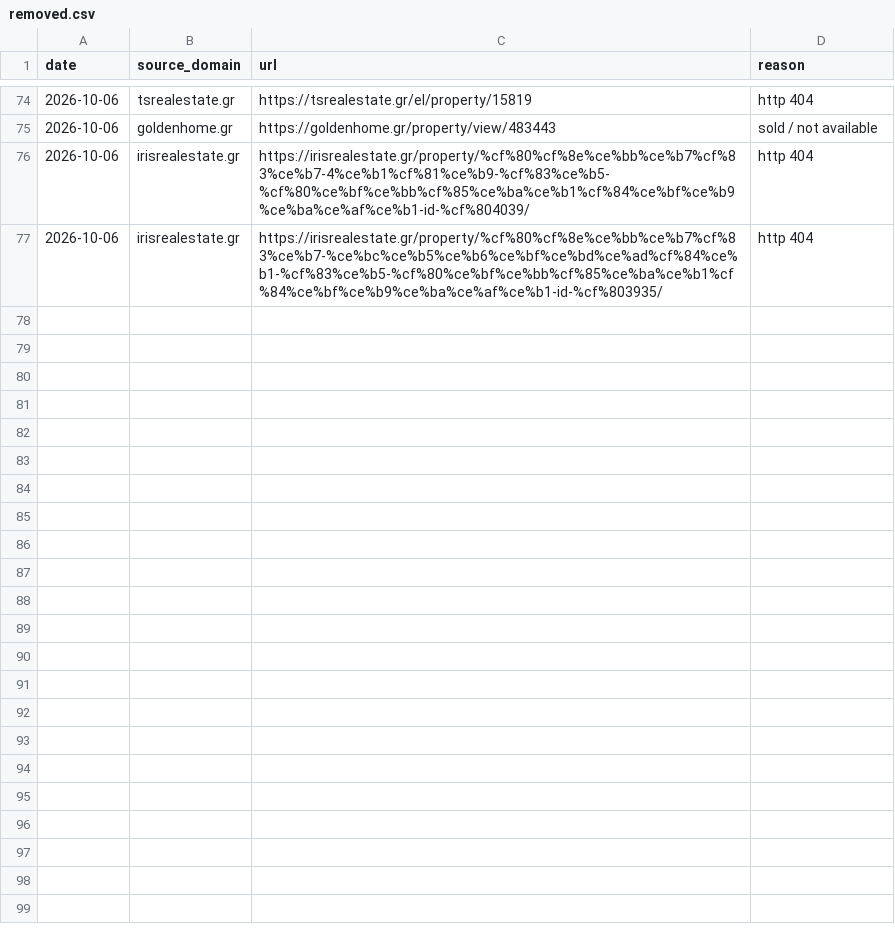
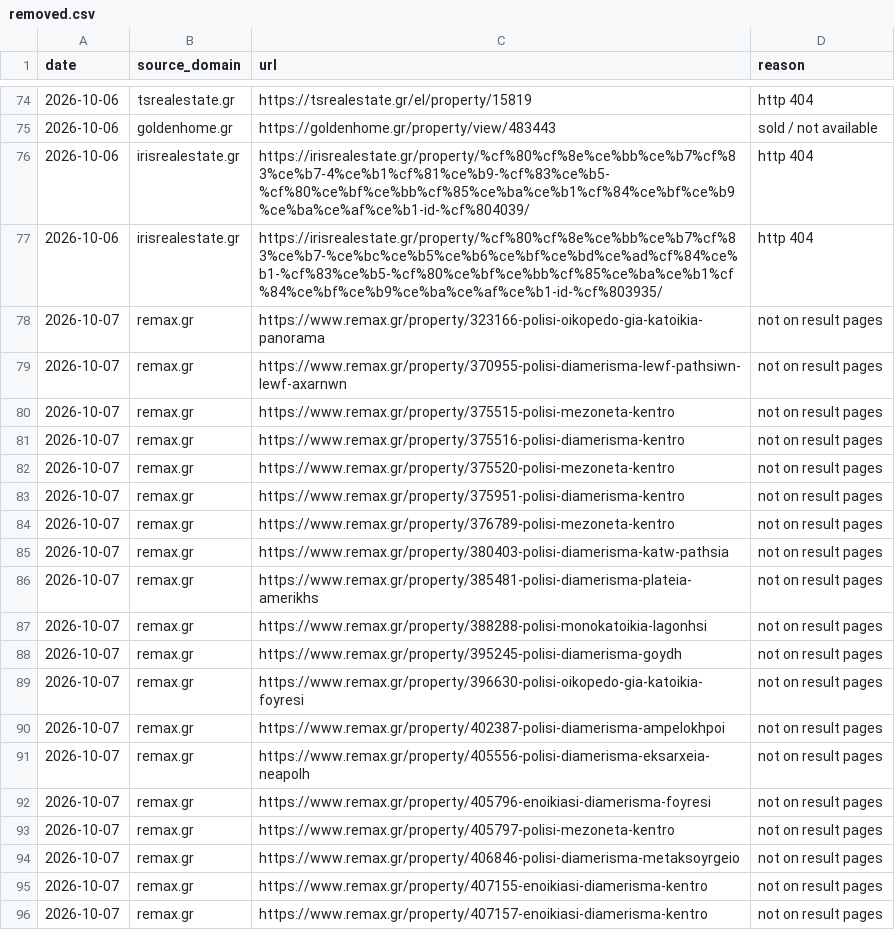
Before and after one commit to jenyshir-eng/Greece-real-estate, a CSV file: cities/athens/data/listings/removed.csv, drawn as a sheet; only a part is shown, gaps mark what is left out; the diff covers the shown part only.

```diff
--- a/cities/athens/data/listings/removed.csv
+++ b/cities/athens/data/listings/removed.csv
@@ -77 +77,20 @@ date,source_domain,url,reason
 2026-10-06,irisrealestate.gr,https://irisrealestate.gr/property/%cf%80%cf%8e%ce%bb%ce%b7%cf%83%ce%b7-%ce%bc%ce%b5%ce%b6%ce%bf%ce%bd%ce%ad%cf%84%ce%b1-%cf%83%ce%b5-%cf%80%ce%bf%ce%bb%cf%85%ce%ba%ce%b1%cf%84%ce%bf%ce%b9%ce%ba%ce%af%ce%b1-id-%cf%803935/,http 404
+2026-10-07,remax.gr,https://www.remax.gr/property/323166-polisi-oikopedo-gia-katoikia-panorama,not on result pages
+2026-10-07,remax.gr,https://www.remax.gr/property/370955-polisi-diamerisma-lewf-pathsiwn-lewf-axarnwn,not on result pages
+2026-10-07,remax.gr,https://www.remax.gr/property/375515-polisi-mezoneta-kentro,not on result pages
+2026-10-07,remax.gr,https://www.remax.gr/property/375516-polisi-diamerisma-kentro,not on result pages
+2026-10-07,remax.gr,https://www.remax.gr/property/375520-polisi-mezoneta-kentro,not on result pages
+2026-10-07,remax.gr,https://www.remax.gr/property/375951-polisi-diamerisma-kentro,not on result pages
+2026-10-07,remax.gr,https://www.remax.gr/property/376789-polisi-mezoneta-kentro,not on result pages
+2026-10-07,remax.gr,https://www.remax.gr/property/380403-polisi-diamerisma-katw-pathsia,not on result pages
+2026-10-07,remax.gr,https://www.remax.gr/property/385481-polisi-diamerisma-plateia-amerikhs,not on result pages
+2026-10-07,remax.gr,https://www.remax.gr/property/388288-polisi-monokatoikia-lagonhsi,not on result pages
+2026-10-07,remax.gr,https://www.remax.gr/property/395245-polisi-diamerisma-goydh,not on result pages
+2026-10-07,remax.gr,https://www.remax.gr/property/396630-polisi-oikopedo-gia-katoikia-foyresi,not on result pages
+2026-10-07,remax.gr,https://www.remax.gr/property/402387-polisi-diamerisma-ampelokhpoi,not on result pages
+2026-10-07,remax.gr,https://www.remax.gr/property/405556-polisi-diamerisma-eksarxeia-neapolh,not on result pages
+2026-10-07,remax.gr,https://www.remax.gr/property/405796-enoikiasi-diamerisma-foyresi,not on result pages
+2026-10-07,remax.gr,https://www.remax.gr/property/405797-polisi-mezoneta-kentro,not on result pages
+2026-10-07,remax.gr,https://www.remax.gr/property/406846-polisi-diamerisma-metaksoyrgeio,not on result pages
+2026-10-07,remax.gr,https://www.remax.gr/property/407155-enoikiasi-diamerisma-kentro,not on result pages
+2026-10-07,remax.gr,https://www.remax.gr/property/407157-enoikiasi-diamerisma-kentro,not on result pages
```
Also changed, not shown: 22 added rows elsewhere in this file, cities/athens/data/listings/collect_report.csv, cities/athens/data/listings/listings_telegram.csv, 15 other files.
